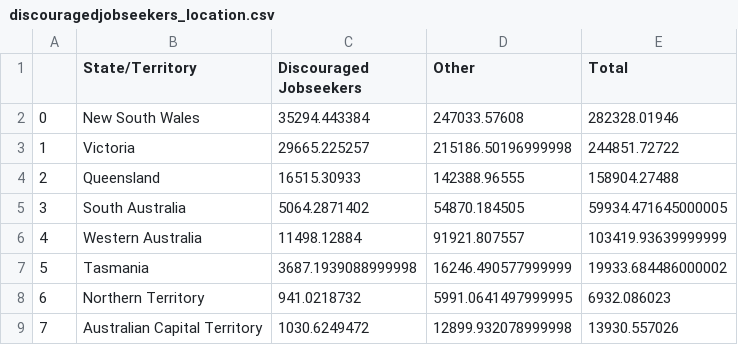
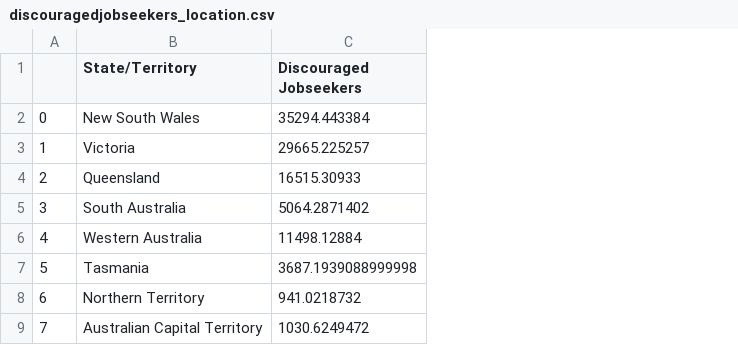
Before and after one commit to dianeyaneza/UWA-Data-Project-2-ETL-SkillsBridge, a CSV file: discouragedjobseekers_location.csv, drawn as a sheet; the diff names each change by its address in the sheet, - before the commit and + after, or states it on an @@ line.

Commit message:
removed totals from tables

```diff
--- a/discouragedjobseekers_location.csv
+++ b/discouragedjobseekers_location.csv
-column D (Other), rows 2-9: 247033.57608 | 215186.50196999998 | 142388.96555 | 54870.184505 | 91921.807557 | 16246.490577999999 | 5991.0641497999995 | 12899.932078999998
-column E (Total), rows 2-9: 282328.01946 | 244851.72722 | 158904.27488 | 59934.471645000005 | 103419.93639999999 | 19933.684486000002 | 6932.086023 | 13930.557026
```
Also changed, not shown: jobvacancies_states.csv, 6 other files.
